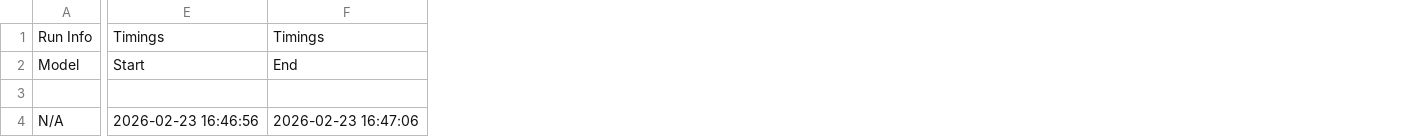
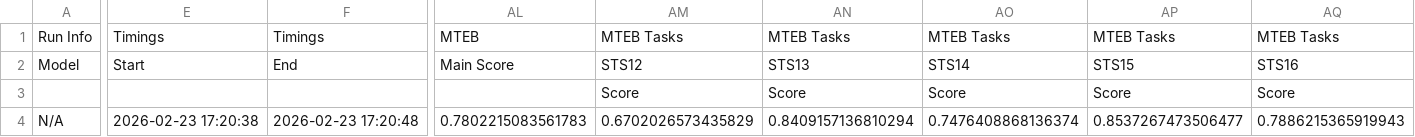
Before and after one commit to maryamtahhan/guidellm, a CSV file: embeddings_benchmarks.csv, drawn as a sheet; only a part is shown, gaps mark what is left out; the diff covers the shown part only; the diff names each change by its address in the sheet, - before the commit and + after, or states it on an @@ line.

```diff
--- a/embeddings_benchmarks.csv
+++ b/embeddings_benchmarks.csv
+column AL, rows 1-4: MTEB | Main Score |  | 0.7802215083561783
+column AM, rows 1-4: MTEB Tasks | STS12 | Score | 0.6702026573435829
+column AN, rows 1-4: MTEB Tasks | STS13 | Score | 0.8409157136810294
+column AO, rows 1-4: MTEB Tasks | STS14 | Score | 0.7476408868136374
+column AP, rows 1-4: MTEB Tasks | STS15 | Score | 0.8537267473506477
+column AQ, rows 1-4: MTEB Tasks | STS16 | Score | 0.7886215365919943
-E4: 2026-02-23 16:46:56
+E4: 2026-02-23 17:20:38
-F4: 2026-02-23 16:47:06
+F4: 2026-02-23 17:20:48
```
Also changed, not shown: 20 edited cells elsewhere in this file, 2 other files.
